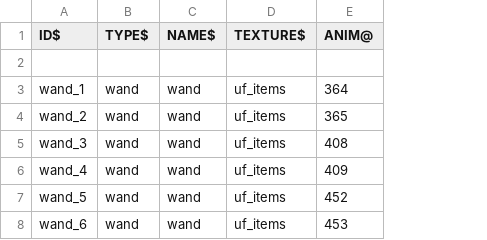
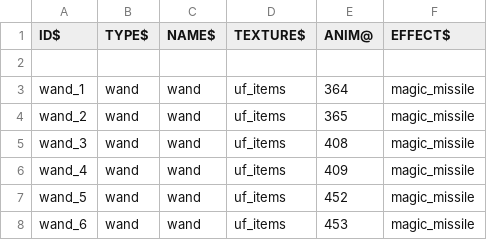
Before and after one commit to wolf81/despair, a CSV file: dat/wand_defs.csv, drawn as a sheet; the diff names each change by its address in the sheet, - before the commit and + after, or states it on an @@ line.

```diff
--- a/dat/wand_defs.csv
+++ b/dat/wand_defs.csv
+column F (EFFECT$), rows 3-8: all magic_missile
```
Also changed, not shown: dat/effect_defs.csv, 16 other files.
